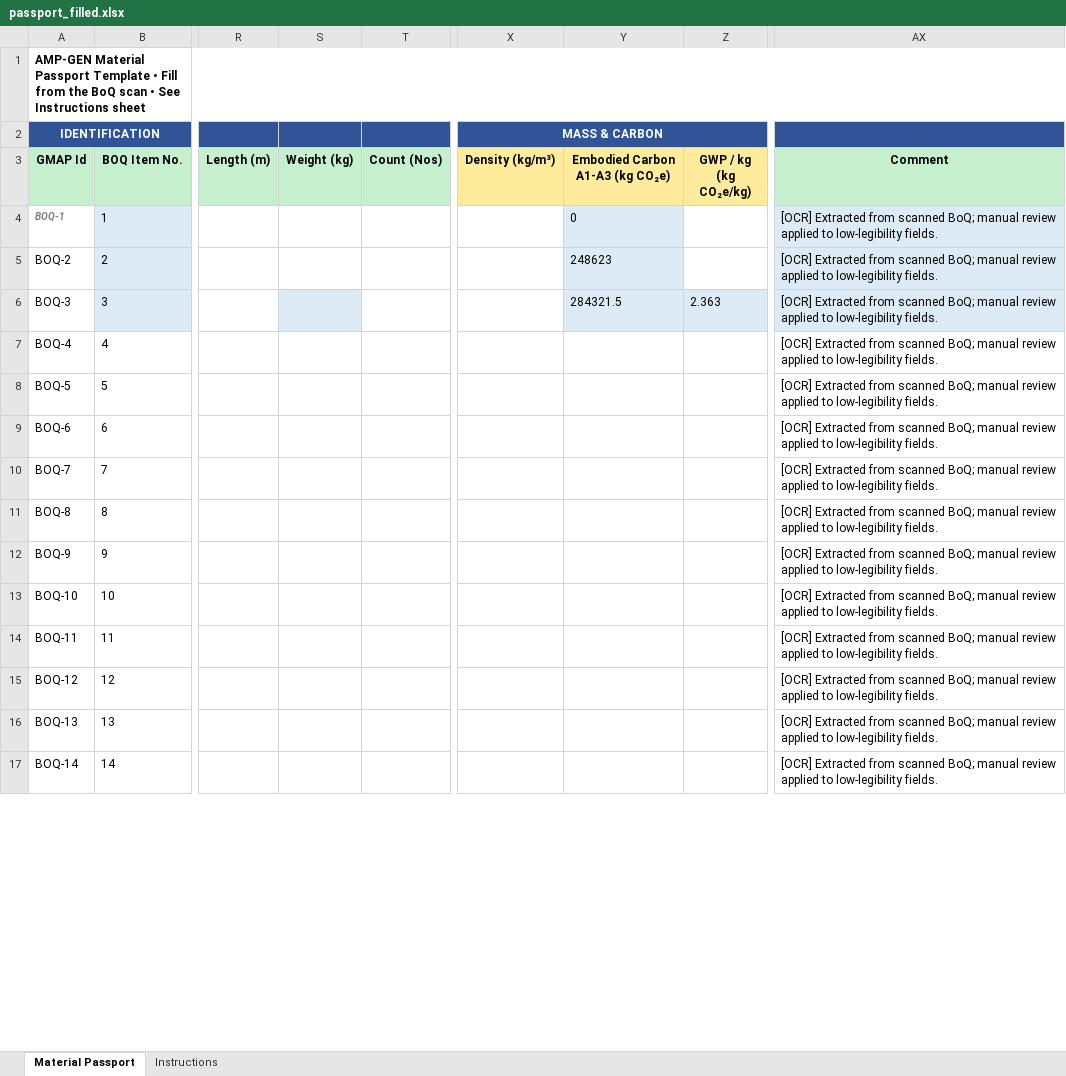
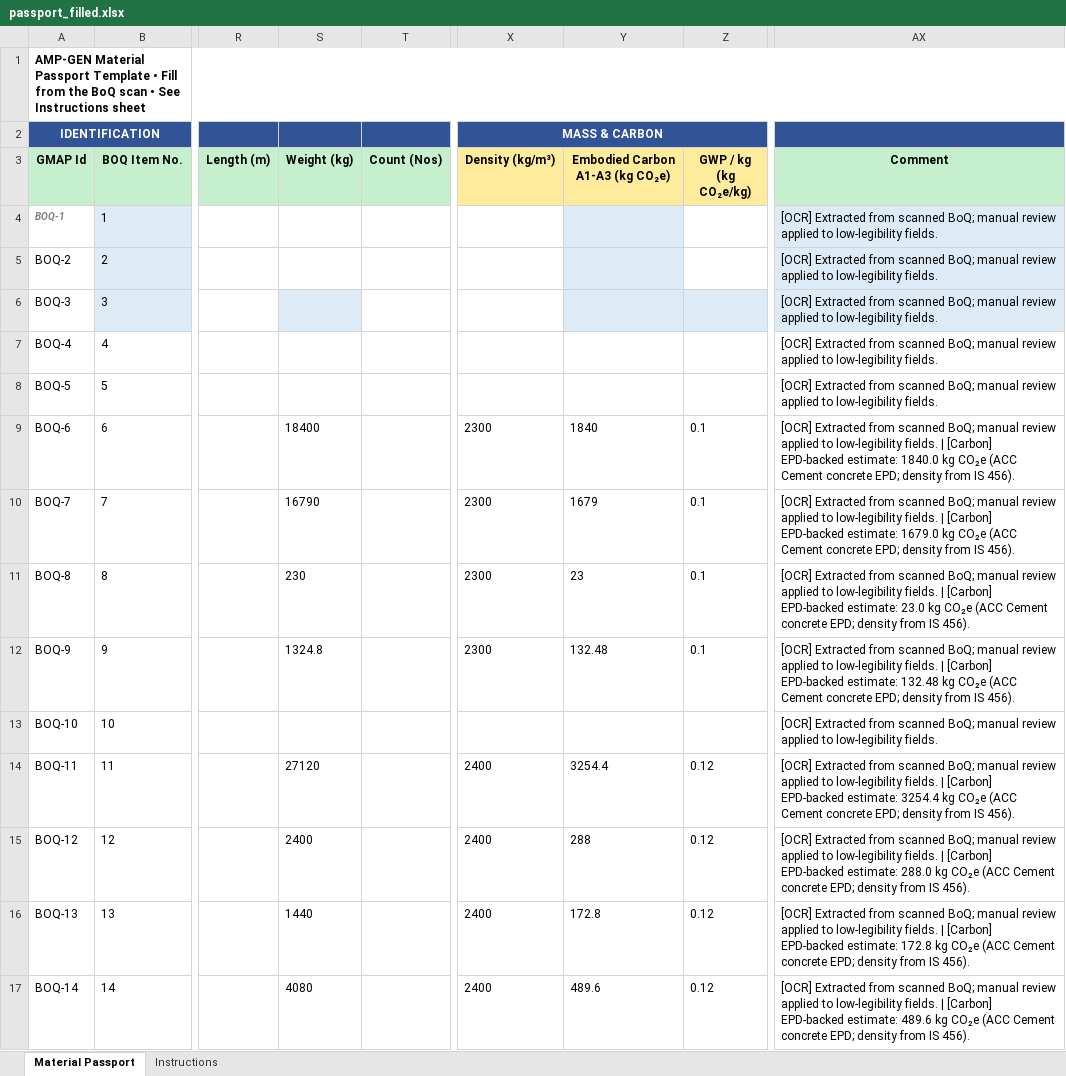
Before and after one commit to TarequeSyed/AMP-GEN-Material-Passport, an Excel workbook: output/passport_filled.xlsx, sheet Material Passport, drawn as a sheet; only a part is shown, gaps mark what is left out; values as stored, in another font and other column widths than the file's, no borders; the diff covers the shown part only; the diff names each change by its address in the sheet, - before the commit and + after, or states it on an @@ line.

Commit message:
implemented  density and EPD-backed carbon calculation (B2) and updating of visualization

```diff
--- a/output/passport_filled.xlsx (sheet Material Passport)
+++ b/output/passport_filled.xlsx (sheet Material Passport)
-Y4 (Embodied Carbon A1-A3 (kg CO₂e)): 0
+Y4 (Embodied Carbon A1-A3 (kg CO₂e)): (empty)
-Y5 (Embodied Carbon A1-A3 (kg CO₂e)): 248623
+Y5 (Embodied Carbon A1-A3 (kg CO₂e)): (empty)
-Y6 (Embodied Carbon A1-A3 (kg CO₂e)): 284321.5
+Y6 (Embodied Carbon A1-A3 (kg CO₂e)): (empty)
-Z6 (GWP / kg (kg CO₂e/kg)): 2.363
+Z6 (GWP / kg (kg CO₂e/kg)): (empty)
-S9 (Weight (kg)): (empty)
+S9 (Weight (kg)): 18400
-X9:X12 (Density (kg/m³)): (empty)
+X9:X12 (Density (kg/m³)): 2300
-Y9 (Embodied Carbon A1-A3 (kg CO₂e)): (empty)
+Y9 (Embodied Carbon A1-A3 (kg CO₂e)): 1840
-Z9:Z12 (GWP / kg (kg CO₂e/kg)): (empty)
+Z9:Z12 (GWP / kg (kg CO₂e/kg)): 0.1
-AX9 (Comment): …low-legibility fields.
+AX9 (Comment): …low-legibility fields. | [Carbon] EPD-backed estimate: 1840.0 kg CO₂e (ACC Cement concrete EPD; density from IS 456).
-S10 (Weight (kg)): (empty)
+S10 (Weight (kg)): 16790
-Y10 (Embodied Carbon A1-A3 (kg CO₂e)): (empty)
+Y10 (Embodied Carbon A1-A3 (kg CO₂e)): 1679
-AX10 (Comment): …low-legibility fields.
+AX10 (Comment): …low-legibility fields. | [Carbon] EPD-backed estimate: 1679.0 kg CO₂e (ACC Cement concrete EPD; density from IS 456).
-S11 (Weight (kg)): (empty)
+S11 (Weight (kg)): 230
-Y11 (Embodied Carbon A1-A3 (kg CO₂e)): (empty)
+Y11 (Embodied Carbon A1-A3 (kg CO₂e)): 23
-AX11 (Comment): …low-legibility fields.
+AX11 (Comment): …low-legibility fields. | [Carbon] EPD-backed estimate: 23.0 kg CO₂e (ACC Cement concrete EPD; density from IS 456).
-S12 (Weight (kg)): (empty)
+S12 (Weight (kg)): 1324.8
-Y12 (Embodied Carbon A1-A3 (kg CO₂e)): (empty)
+Y12 (Embodied Carbon A1-A3 (kg CO₂e)): 132.48
-AX12 (Comment): …low-legibility fields.
+AX12 (Comment): …low-legibility fields. | [Carbon] EPD-backed estimate: 132.48 kg CO₂e (ACC Cement concrete EPD; density from IS 456).
-S14 (Weight (kg)): (empty)
+S14 (Weight (kg)): 27120
-X14:X17 (Density (kg/m³)): (empty)
+X14:X17 (Density (kg/m³)): 2400
-Y14 (Embodied Carbon A1-A3 (kg CO₂e)): (empty)
+Y14 (Embodied Carbon A1-A3 (kg CO₂e)): 3254.4
-Z14:Z17 (GWP / kg (kg CO₂e/kg)): (empty)
+Z14:Z17 (GWP / kg (kg CO₂e/kg)): 0.12
-AX14 (Comment): …low-legibility fields.
+AX14 (Comment): …low-legibility fields. | [Carbon] EPD-backed estimate: 3254.4 kg CO₂e (ACC Cement concrete EPD; density from IS 456).
-S15 (Weight (kg)): (empty)
+S15 (Weight (kg)): 2400
-Y15 (Embodied Carbon A1-A3 (kg CO₂e)): (empty)
+Y15 (Embodied Carbon A1-A3 (kg CO₂e)): 288
-AX15 (Comment): …low-legibility fields.
+AX15 (Comment): …low-legibility fields. | [Carbon] EPD-backed estimate: 288.0 kg CO₂e (ACC Cement concrete EPD; density from IS 456).
-S16 (Weight (kg)): (empty)
+S16 (Weight (kg)): 1440
-Y16 (Embodied Carbon A1-A3 (kg CO₂e)): (empty)
+Y16 (Embodied Carbon A1-A3 (kg CO₂e)): 172.8
-AX16 (Comment): …low-legibility fields.
+AX16 (Comment): …low-legibility fields. | [Carbon] EPD-backed estimate: 172.8 kg CO₂e (ACC Cement concrete EPD; density from IS 456).
-S17 (Weight (kg)): (empty)
+S17 (Weight (kg)): 4080
-Y17 (Embodied Carbon A1-A3 (kg CO₂e)): (empty)
+Y17 (Embodied Carbon A1-A3 (kg CO₂e)): 489.6
-AX17 (Comment): …low-legibility fields.
+AX17 (Comment): …low-legibility fields. | [Carbon] EPD-backed estimate: 489.6 kg CO₂e (ACC Cement concrete EPD; density from IS 456).
```
Also changed, not shown: 127 edited cells elsewhere in this sheet, 4 other files.
